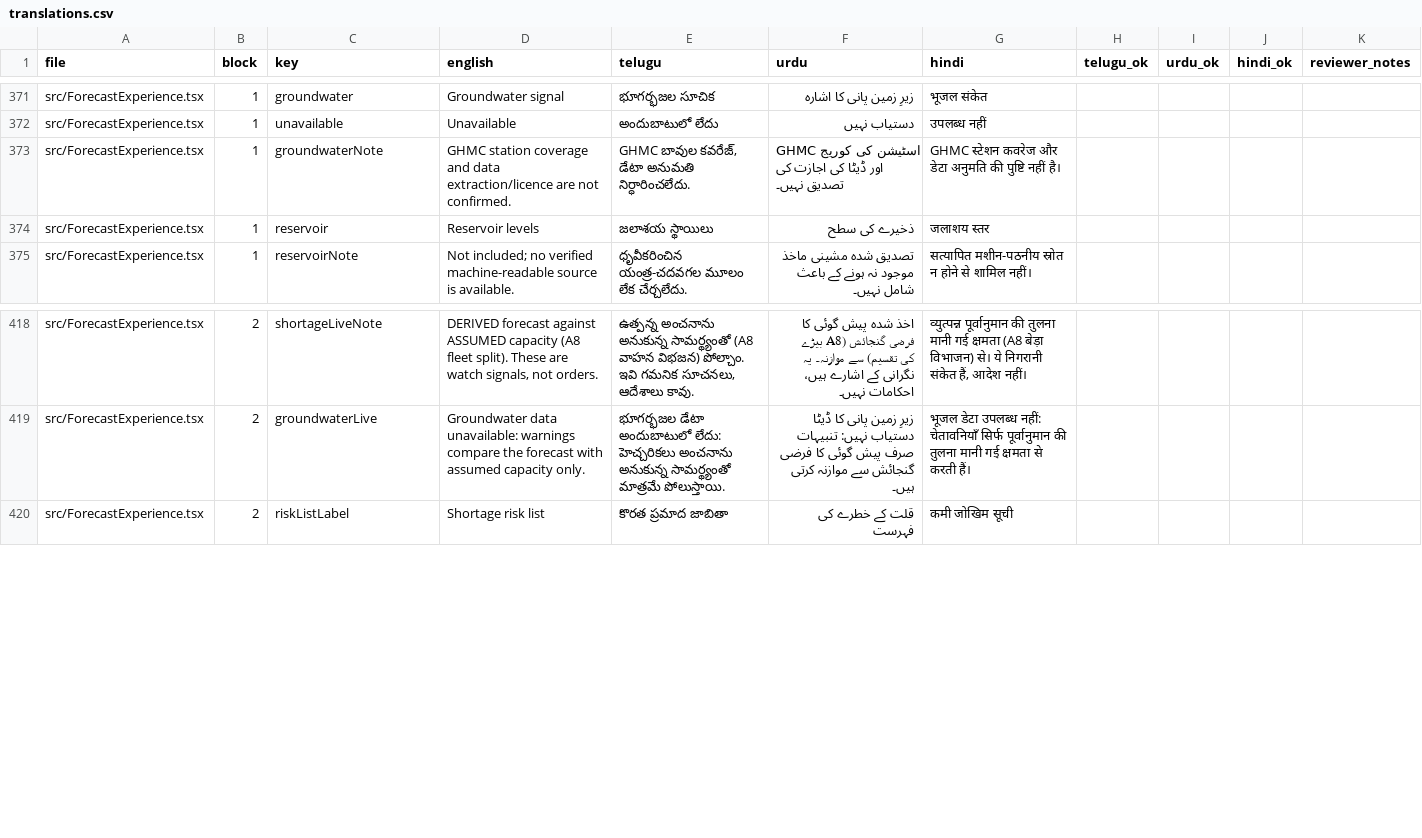
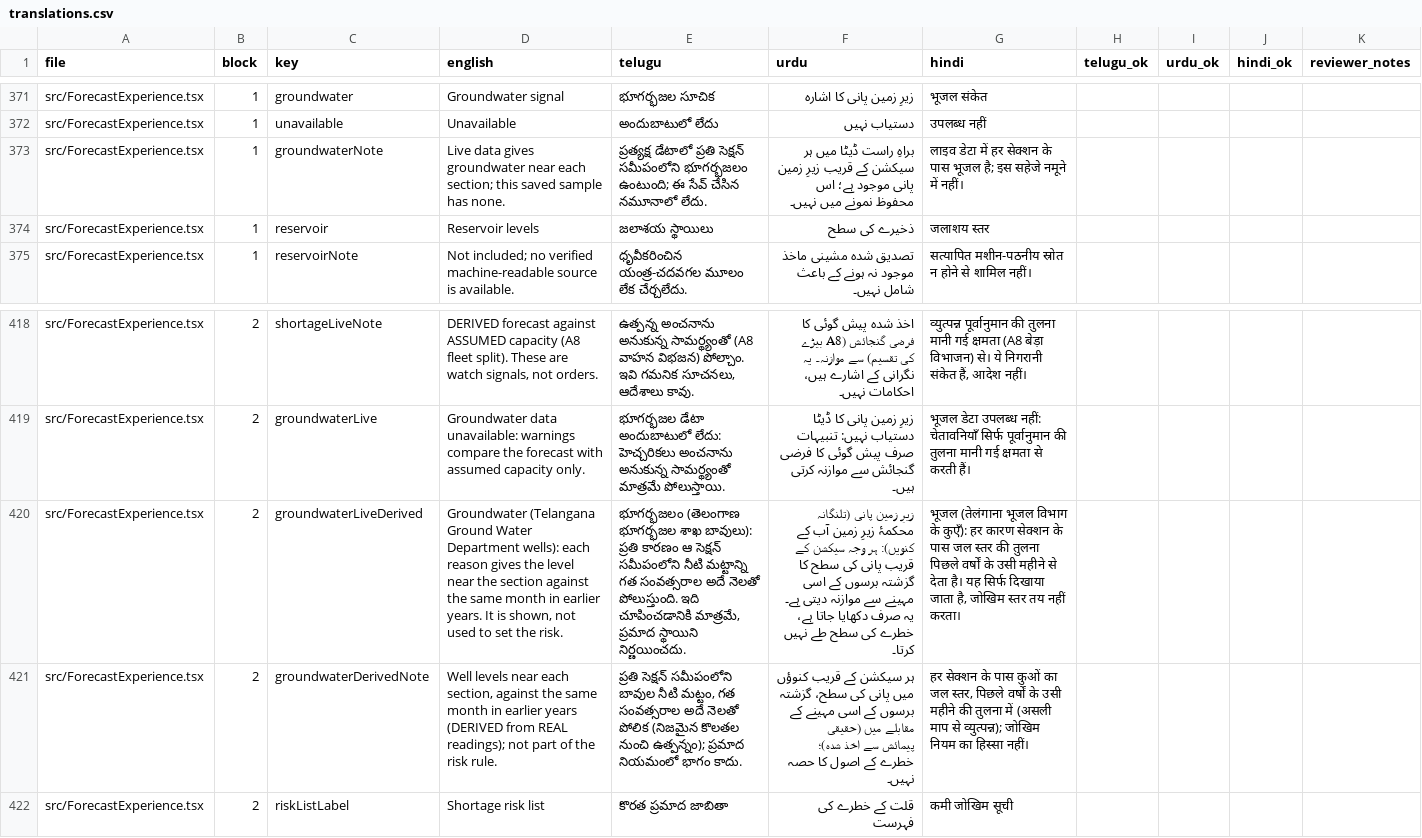
Before and after one commit to Tabsirshaikh/jallekha, a CSV file: docs/translation_review/translations.csv, drawn as a sheet; only a part is shown, gaps mark what is left out; the diff names each change by its address in the sheet, - before the commit and + after, or states it on an @@ line.

```diff
--- a/docs/translation_review/translations.csv
+++ b/docs/translation_review/translations.csv
-D373 (english): GHMC station coverage and data extraction/licence are not confirmed.
+D373 (english): Live data gives groundwater near each section; this saved sample has none.
-E373 (telugu): GHMC బావుల కవరేజ్, డేటా అనుమతి నిర్ధారించలేదు.
+E373 (telugu): ప్రత్యక్ష డేటాలో ప్రతి సెక్షన్ సమీపంలోని భూగర్భజలం ఉంటుంది; ఈ సేవ్ చేసిన నమూనాలో లేదు.
-F373 (urdu): GHMC اسٹیشن کی کوریج اور ڈیٹا کی اجازت کی تصدیق نہیں۔
+F373 (urdu): براہِ راست ڈیٹا میں ہر سیکشن کے قریب زیرِ زمین پانی موجود ہے؛ اس محفوظ نمونے میں نہیں۔
-G373 (hindi): GHMC स्टेशन कवरेज और डेटा अनुमति की पुष्टि नहीं है।
+G373 (hindi): लाइव डेटा में हर सेक्शन के पास भूजल है; इस सहेजे नमूने में नहीं।
+row 420: src/ForecastExperience.tsx | 2 | groundwaterLiveDerived | Groundwater (Telangana Ground Water Department wells): each reason gives the level near the section against the same month in earlier years. It is shown, not used to set the risk. | భూగర్భజలం (తెలంగాణ భూగర్భజల శాఖ బావులు): ప్రతి కారణం ఆ సెక్షన్ సమీపంలోని నీటి మట్టాన్ని గత సంవత్సరాల అదే నెలతో పోలుస్తుంది. ఇది చూపించడానికి మాత్రమే, ప్రమాద స్థాయిని నిర్ణయించదు. | زیرِ زمین پانی (تلنگانہ محکمۂ زیرِ زمین آب کے کنویں): ہر وجہ سیکشن کے قریب پانی کی سطح کا گزشتہ برسوں کے اسی مہینے سے موازنہ دیتی ہے۔ یہ صرف دکھایا جاتا ہے، خطرے کی سطح طے نہیں کرتا۔ | भूजल (तेलंगाना भूजल विभाग के कुएँ): हर कारण सेक्शन के पास जल स्तर की तुलना पिछले वर्षों के उसी महीने से देता है। यह सिर्फ दिखाया जाता है, जोखिम स्तर तय नहीं करता।
+row 421: src/ForecastExperience.tsx | 2 | groundwaterDerivedNote | Well levels near each section, against the same month in earlier years (DERIVED from REAL readings); not part of the risk rule. | ప్రతి సెక్షన్ సమీపంలోని బావుల నీటి మట్టం, గత సంవత్సరాల అదే నెలతో పోలిక (నిజమైన కొలతల నుంచి ఉత్పన్నం); ప్రమాద నియమంలో భాగం కాదు. | ہر سیکشن کے قریب کنوؤں میں پانی کی سطح، گزشتہ برسوں کے اسی مہینے کے مقابلے میں (حقیقی پیمائش سے اخذ شدہ)؛ خطرے کے اصول کا حصہ نہیں۔ | हर सेक्शन के पास कुओं का जल स्तर, पिछले वर्षों के उसी महीने की तुलना में (असली माप से व्युत्पन्न); जोखिम नियम का हिस्सा नहीं।
```
Also changed, not shown: docs/features.csv, 24 other files.
